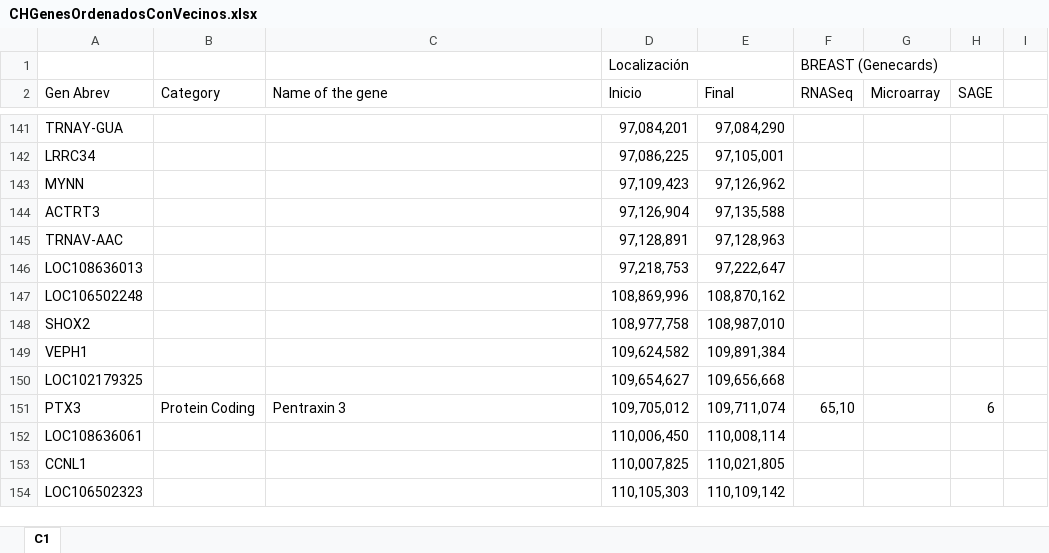
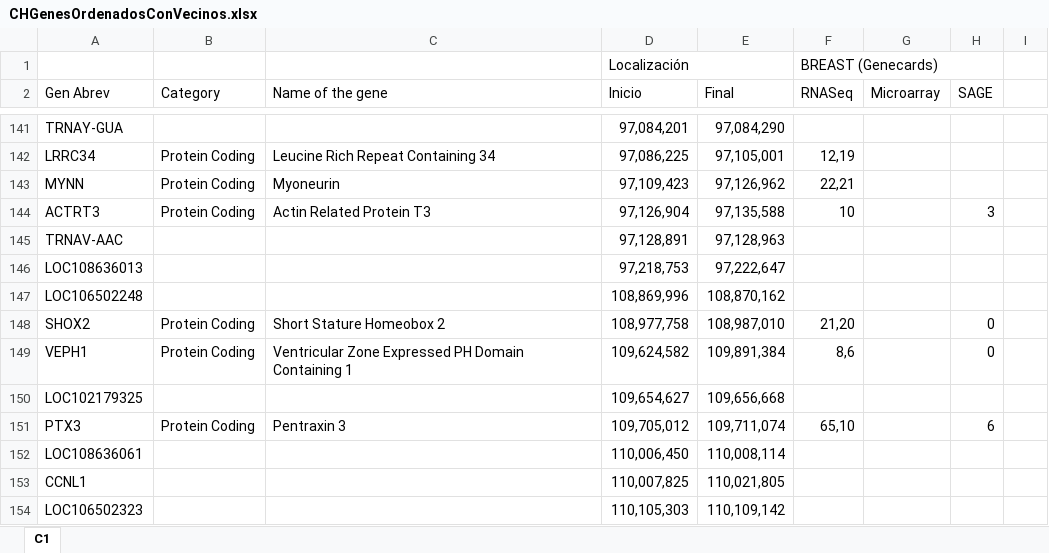
Before and after one commit to DiegoRamosNaupari/pc2, an Excel workbook: CHGenesOrdenadosConVecinos.xlsx, sheet C1, drawn as a sheet; only a part is shown, gaps mark what is left out; values as stored, in another font and other column widths than the file's, no cell formats; the diff covers the shown part only; the diff names each change by its address in the sheet, - before the commit and + after, or states it on an @@ line.

```diff
--- a/CHGenesOrdenadosConVecinos.xlsx (sheet C1)
+++ b/CHGenesOrdenadosConVecinos.xlsx (sheet C1)
-B142:B144 (Category): (empty)
+B142:B144 (Category): Protein Coding
-C142 (Name of the gene): (empty)
+C142 (Name of the gene): Leucine Rich Repeat Containing 34
-F142 (RNASeq): (empty)
+F142 (RNASeq): 12,19
-C143 (Name of the gene): (empty)
+C143 (Name of the gene): Myoneurin
-F143 (RNASeq): (empty)
+F143 (RNASeq): 22,21
-C144 (Name of the gene): (empty)
+C144 (Name of the gene): Actin Related Protein T3
-F144 (RNASeq): (empty)
+F144 (RNASeq): 10
-H144 (SAGE): (empty)
+H144 (SAGE): 3
-B148:B149 (Category): (empty)
+B148:B149 (Category): Protein Coding
-C148 (Name of the gene): (empty)
+C148 (Name of the gene): Short Stature Homeobox 2
-F148 (RNASeq): (empty)
+F148 (RNASeq): 21,20
-H148:H149 (SAGE): (empty)
+H148:H149 (SAGE): 0
-C149 (Name of the gene): (empty)
+C149 (Name of the gene): Ventricular Zone Expressed PH Domain Containing 1
-F149 (RNASeq): (empty)
+F149 (RNASeq): 8,6
```
Also changed, not shown: 88 edited cells elsewhere in this sheet, cell formats.
